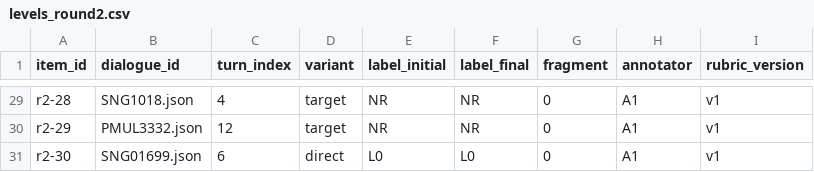
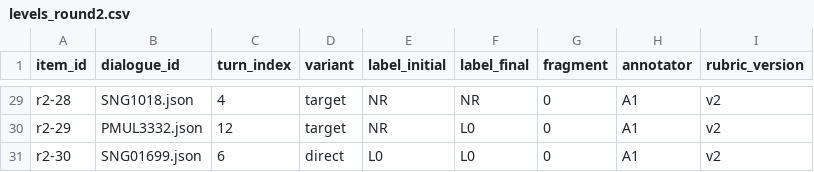
Before and after one commit to sandythomas1/Pragmatic-Intent, a CSV file: data/annotations/levels_round2.csv, drawn as a sheet; only a part is shown, gaps mark what is left out; the diff covers the shown part only; the diff names each change by its address in the sheet, - before the commit and + after, or states it on an @@ line.

```diff
--- a/data/annotations/levels_round2.csv
+++ b/data/annotations/levels_round2.csv
-I29:I31 (rubric_version): v1
+I29:I31 (rubric_version): v2
-F30 (label_final): NR
+F30 (label_final): L0
```
Also changed, not shown: 42 edited cells elsewhere in this file, 6 other files.
